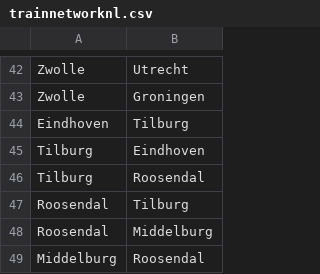
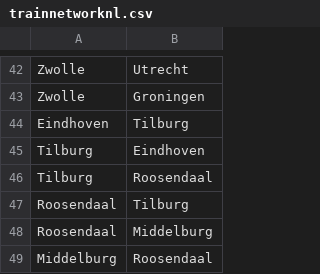
Before and after one commit to maastrichtlawtech/legalnetworkanalysis_textbook, a CSV file: data/trainnetworknl.csv, drawn as a sheet; only a part is shown, gaps mark what is left out.

Commit message:
Update trainnetworknl.csv

```diff
--- a/data/trainnetworknl.csv
+++ b/data/trainnetworknl.csv
@@ -45,5 +45,5 @@ Eindhoven,Tilburg
 Tilburg,Eindhoven
-Tilburg,Roosendal
-Roosendal,Tilburg
-Roosendal,Middelburg
-Middelburg,Roosendal
+Tilburg,Roosendaal
+Roosendaal,Tilburg
+Roosendaal,Middelburg
+Middelburg,Roosendaal
```
